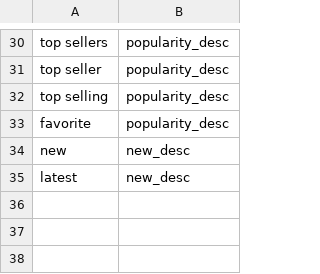
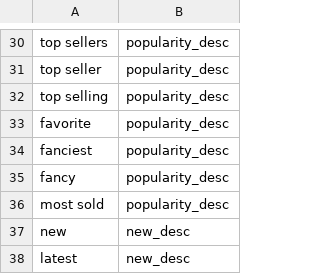
Before and after one commit to speechly/speechly, a CSV file: demos/fashion-ecommerce/config/sort.csv, drawn as a sheet; only a part is shown, gaps mark what is left out.

```diff
--- a/demos/fashion-ecommerce/config/sort.csv
+++ b/demos/fashion-ecommerce/config/sort.csv
@@ -33,2 +33,5 @@ top selling,popularity_desc
 favorite,popularity_desc
+fanciest,popularity_desc
+fancy,popularity_desc
+most sold,popularity_desc
 new,new_desc
```
Also changed, not shown: demos/fashion-ecommerce/config/brand.csv, demos/fashion-ecommerce/config/category.csv.
